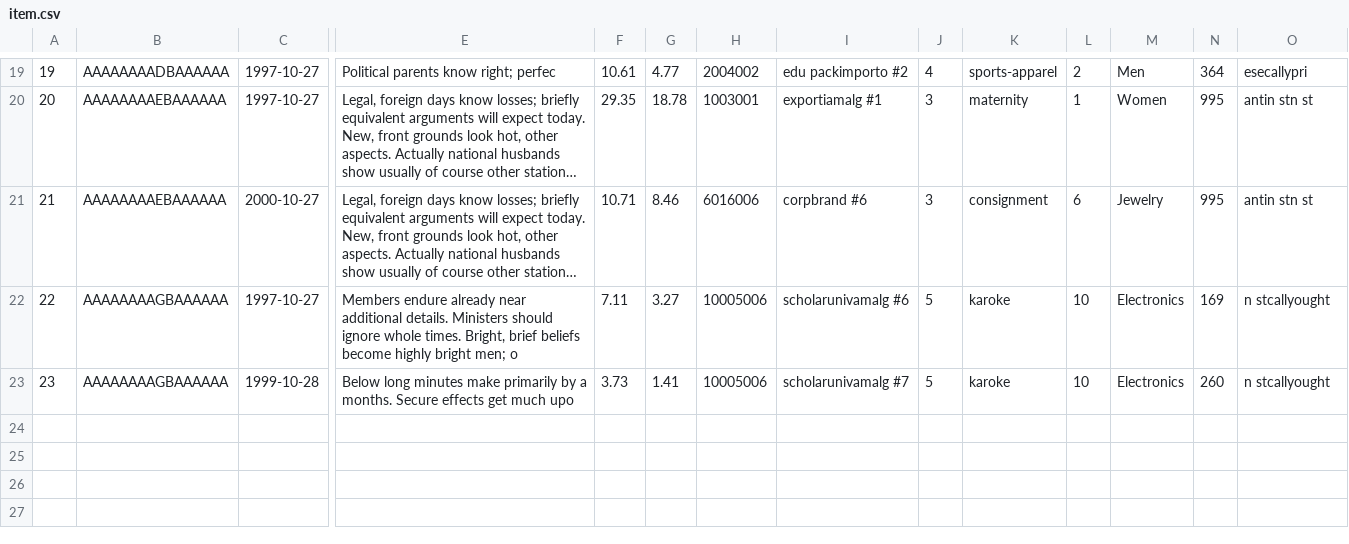
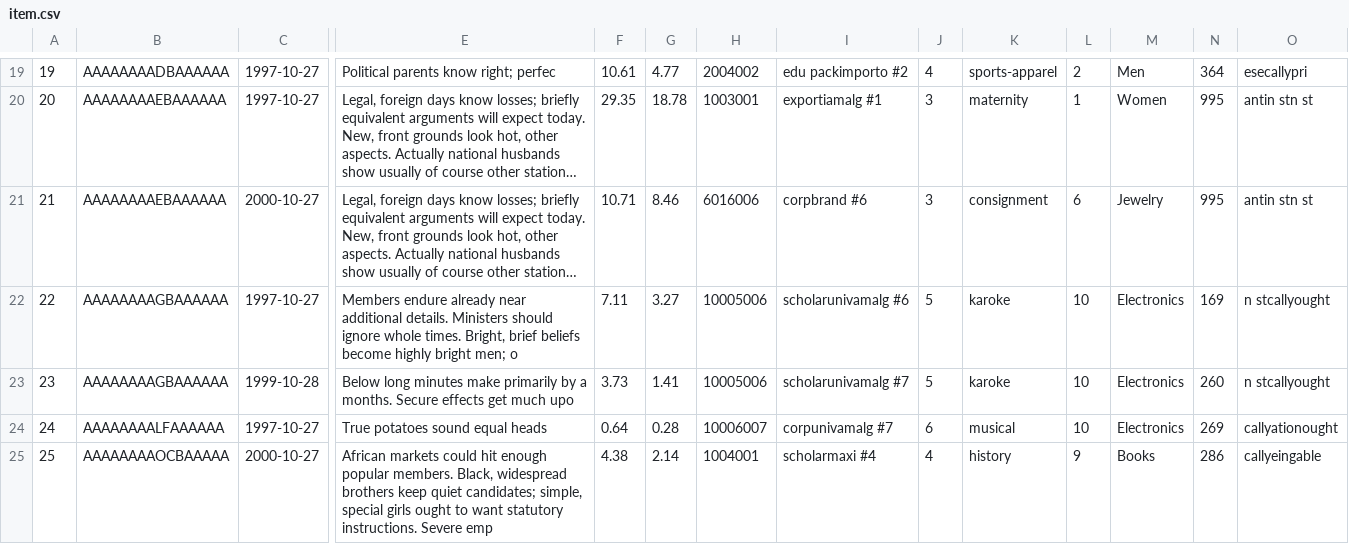
Before and after one commit to shivajah/Hyracks-, a CSV file: asterixdb/asterix-app/data/tpcds/item.csv, drawn as a sheet; only a part is shown, gaps mark what is left out; long unchanged cells end in …; rows hold the shown columns only; the diff names each change by its address in the sheet, - before the commit and + after, or states it on an @@ line.

```diff
--- a/asterixdb/asterix-app/data/tpcds/item.csv
+++ b/asterixdb/asterix-app/data/tpcds/item.csv
+row 24: 24 | AAAAAAAALFAAAAAA | 1997-10-27 | True potatoes sound equal heads | 0.64 | 0.28 | 10006007 | corpunivamalg #7 | 6 | musical | 10 | Electronics | 269 | callyationought
+row 25: 25 | AAAAAAAAOCBAAAAA | 2000-10-27 | African markets could hit enough popular members. Black, widespread brothers keep quiet candidates; simple, special girls ought to want statutory instructions. Severe emp | 4.38 | 2.14 | 1004001 | scholarmaxi #4 | 4 | history | 9 | Books | 286 | callyeingable
```
Also changed, not shown: asterixdb/asterix-app/data/tpcds/customer_address.csv, asterixdb/asterix-app/data/tpcds/date_dim.csv, 29 other files.
